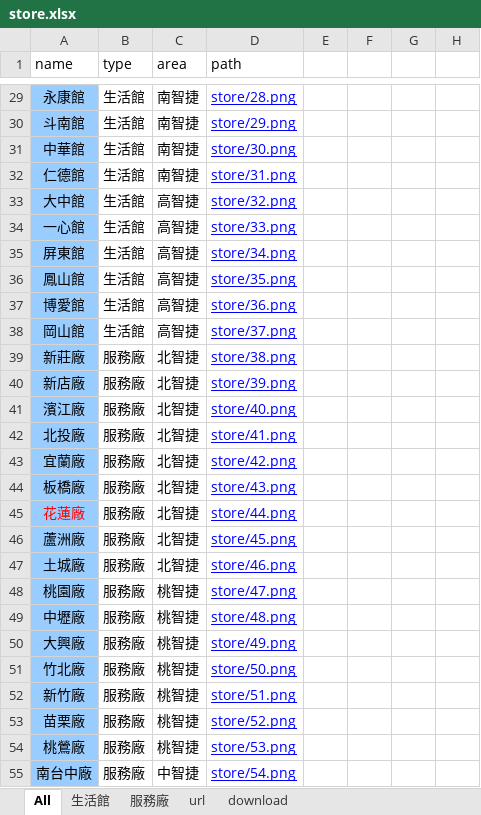
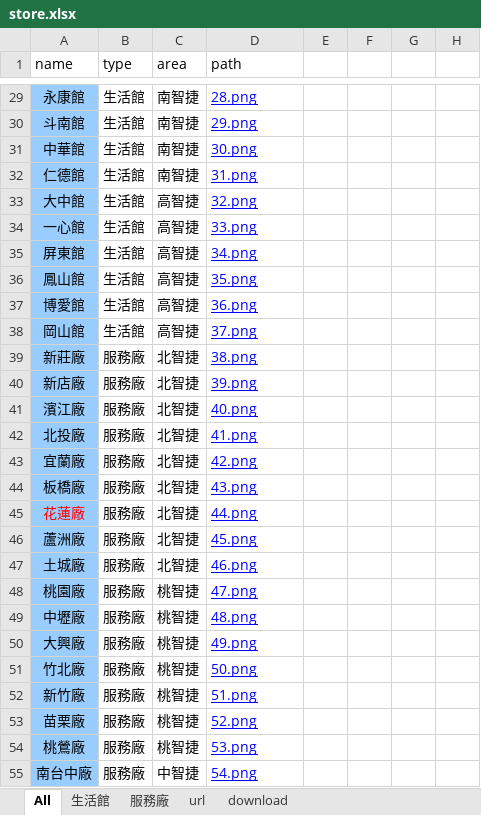
Before and after one commit to lalalili/vote, an Excel workbook: store.xlsx, sheet All, drawn as a sheet; only a part is shown, gaps mark what is left out; values as stored, in another font and other column widths than the file's, no borders; the diff covers the shown part only; the diff names each change by its address in the sheet, - before the commit and + after, or states it on an @@ line.

```diff
--- a/store.xlsx (sheet All)
+++ b/store.xlsx (sheet All)
-D29 (path): store/28.png
+D29 (path): 28.png
-D30 (path): store/29.png
+D30 (path): 29.png
-D31 (path): store/30.png
+D31 (path): 30.png
-D32 (path): store/31.png
+D32 (path): 31.png
-D33 (path): store/32.png
+D33 (path): 32.png
-D34 (path): store/33.png
+D34 (path): 33.png
-D35 (path): store/34.png
+D35 (path): 34.png
-D36 (path): store/35.png
+D36 (path): 35.png
-D37 (path): store/36.png
+D37 (path): 36.png
-D38 (path): store/37.png
+D38 (path): 37.png
-D39 (path): store/38.png
+D39 (path): 38.png
-D40 (path): store/39.png
+D40 (path): 39.png
-D41 (path): store/40.png
+D41 (path): 40.png
-D42 (path): store/41.png
+D42 (path): 41.png
-D43 (path): store/42.png
+D43 (path): 42.png
-D44 (path): store/43.png
+D44 (path): 43.png
-D45 (path): store/44.png
+D45 (path): 44.png
-D46 (path): store/45.png
+D46 (path): 45.png
-D47 (path): store/46.png
+D47 (path): 46.png
-D48 (path): store/47.png
+D48 (path): 47.png
-D49 (path): store/48.png
+D49 (path): 48.png
-D50 (path): store/49.png
+D50 (path): 49.png
-D51 (path): store/50.png
+D51 (path): 50.png
-D52 (path): store/51.png
+D52 (path): 51.png
-D53 (path): store/52.png
+D53 (path): 52.png
-D54 (path): store/53.png
+D54 (path): 53.png
-D55 (path): store/54.png
+D55 (path): 54.png
```
Also changed, not shown: 44 edited cells elsewhere in this sheet, 44 other files.
